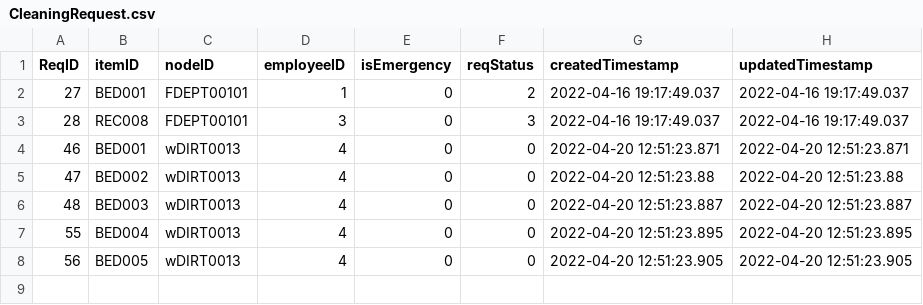
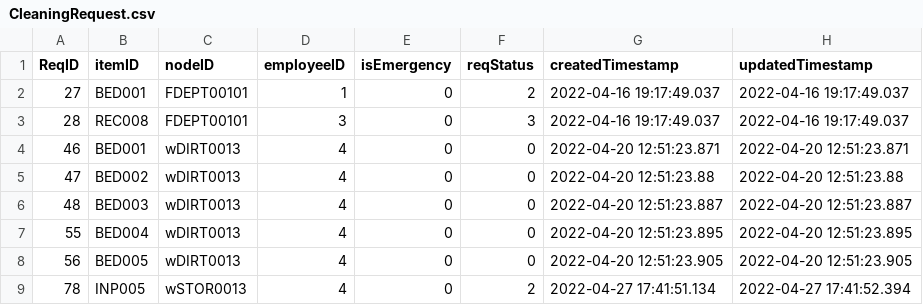
Before and after one commit to cscopetski/CS3733-D-Term-Team-W-Application, a CSV file: wApplication/CSVs/CleaningRequest.csv, drawn as a sheet; the diff names each change by its address in the sheet, - before the commit and + after, or states it on an @@ line.

Commit message:
Fixed mark clean in regards to cleaning request

```diff
--- a/wApplication/CSVs/CleaningRequest.csv
+++ b/wApplication/CSVs/CleaningRequest.csv
+row 9: 78 | INP005 | wSTOR0013 | 4 | 0 | 2 | 2022-04-27 17:41:51.134 | 2022-04-27 17:41:52.394
```
Also changed, not shown: 2 other files.
